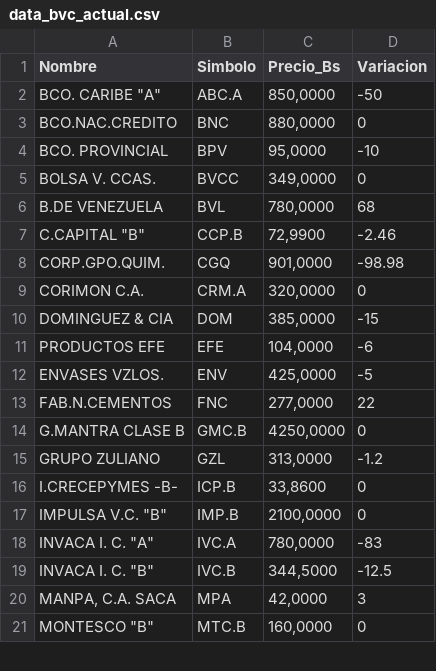
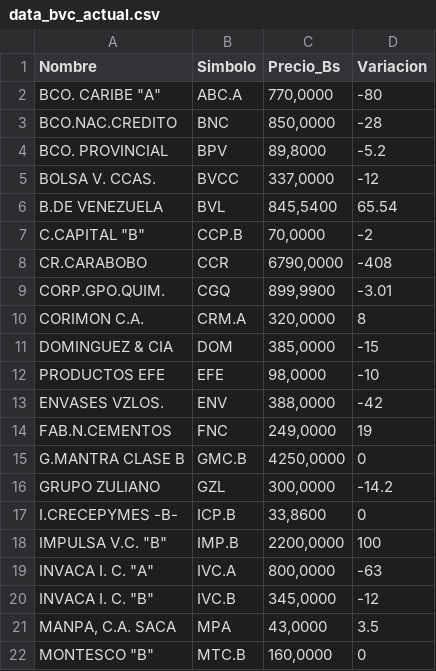
Before and after one commit to JoseAlirioCardoza/BVC, a CSV file: data_bvc_actual.csv, drawn as a sheet; only a part is shown; the diff covers the shown part only.

```diff
--- a/data_bvc_actual.csv
+++ b/data_bvc_actual.csv
@@ -1,21 +1,22 @@
 Nombre,Simbolo,Precio_Bs,Variacion
-"BCO. CARIBE ""A""",ABC.A,"850,0000",-50
-BCO.NAC.CREDITO,BNC,"880,0000",0
-BCO. PROVINCIAL,BPV,"95,0000",-10
-BOLSA V. CCAS.,BVCC,"349,0000",0
-B.DE VENEZUELA,BVL,"780,0000",68
-"C.CAPITAL ""B""",CCP.B,"72,9900",-2.46
-CORP.GPO.QUIM.,CGQ,"901,0000",-98.98
-CORIMON C.A.,CRM.A,"320,0000",0
+"BCO. CARIBE ""A""",ABC.A,"770,0000",-80
+BCO.NAC.CREDITO,BNC,"850,0000",-28
+BCO. PROVINCIAL,BPV,"89,8000",-5.2
+BOLSA V. CCAS.,BVCC,"337,0000",-12
+B.DE VENEZUELA,BVL,"845,5400",65.54
+"C.CAPITAL ""B""",CCP.B,"70,0000",-2
+CR.CARABOBO,CCR,"6790,0000",-408
+CORP.GPO.QUIM.,CGQ,"899,9900",-3.01
+CORIMON C.A.,CRM.A,"320,0000",8
 DOMINGUEZ & CIA,DOM,"385,0000",-15
-PRODUCTOS EFE,EFE,"104,0000",-6
-ENVASES VZLOS.,ENV,"425,0000",-5
-FAB.N.CEMENTOS,FNC,"277,0000",22
+PRODUCTOS EFE,EFE,"98,0000",-10
+ENVASES VZLOS.,ENV,"388,0000",-42
+FAB.N.CEMENTOS,FNC,"249,0000",19
 G.MANTRA CLASE B,GMC.B,"4250,0000",0
-GRUPO ZULIANO,GZL,"313,0000",-1.2
+GRUPO ZULIANO,GZL,"300,0000",-14.2
 I.CRECEPYMES -B-,ICP.B,"33,8600",0
-"IMPULSA V.C. ""B""",IMP.B,"2100,0000",0
-"INVACA I. C. ""A""",IVC.A,"780,0000",-83
-"INVACA I. C. ""B""",IVC.B,"344,5000",-12.5
-"MANPA, C.A. SACA",MPA,"42,0000",3
+"IMPULSA V.C. ""B""",IMP.B,"2200,0000",100
+"INVACA I. C. ""A""",IVC.A,"800,0000",-63
+"INVACA I. C. ""B""",IVC.B,"345,0000",-12
+"MANPA, C.A. SACA",MPA,"43,0000",3.5
 "MONTESCO  ""B""",MTC.B,"160,0000",0
```
Also changed, not shown: 1 removed row and 18 edited cells elsewhere in this file.
